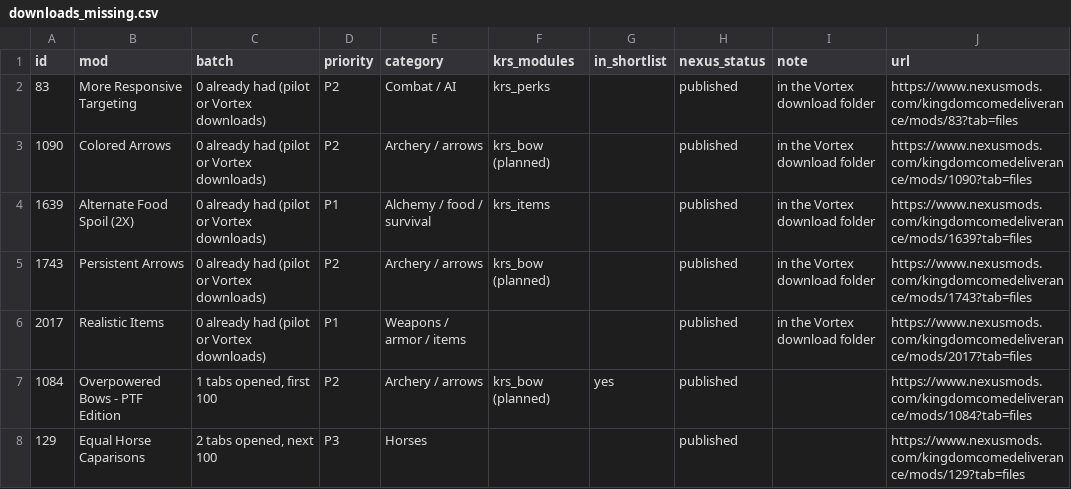
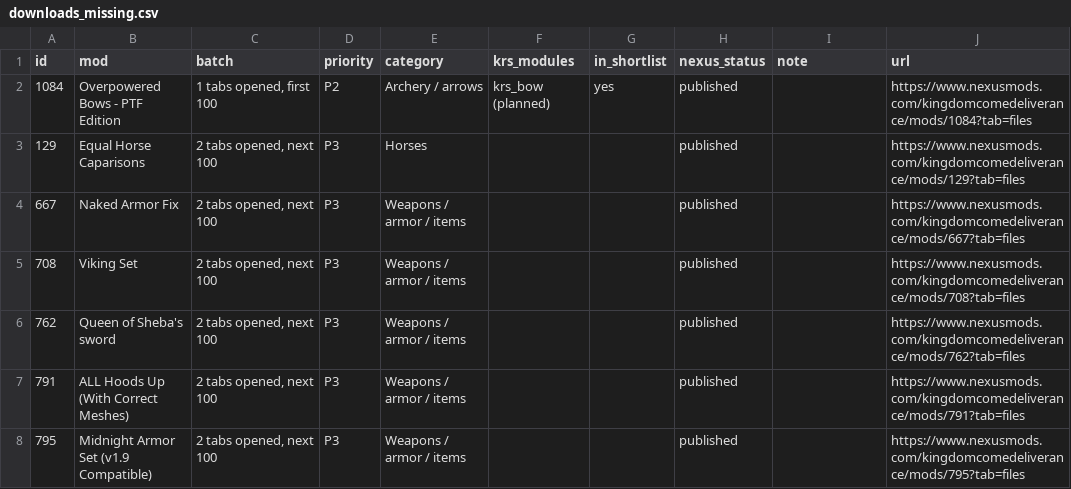
Before and after one commit to v-Kaefer/Kingdom-Refinement-Suite, a CSV file: docs/mods-review/downloads_missing.csv, drawn as a sheet; only a part is shown; the shorter side is filled out with more unchanged rows; the diff names each change by its address in the sheet, - before the commit and + after, or states it on an @@ line.

```diff
--- a/docs/mods-review/downloads_missing.csv
+++ b/docs/mods-review/downloads_missing.csv
-row 2: 83 | More Responsive Targeting | 0 already had (pilot or Vortex downloads) | P2 | Combat / AI | krs_perks |  | published | in the Vortex download folder | https://www.nexusmods.com/kingdomcomedeliverance/mods/83?tab=files
-row 3: 1090 | Colored Arrows | 0 already had (pilot or Vortex downloads) | P2 | Archery / arrows | krs_bow (planned) |  | published | in the Vortex download folder | https://www.nexusmods.com/kingdomcomedeliverance/mods/1090?tab=files
-row 4: 1639 | Alternate Food Spoil (2X) | 0 already had (pilot or Vortex downloads) | P1 | Alchemy / food / survival | krs_items |  | published | in the Vortex download folder | https://www.nexusmods.com/kingdomcomedeliverance/mods/1639?tab=files
-row 5: 1743 | Persistent Arrows | 0 already had (pilot or Vortex downloads) | P2 | Archery / arrows | krs_bow (planned) |  | published | in the Vortex download folder | https://www.nexusmods.com/kingdomcomedeliverance/mods/1743?tab=files
-row 6: 2017 | Realistic Items | 0 already had (pilot or Vortex downloads) | P1 | Weapons / armor / items |  |  | published | in the Vortex download folder | https://www.nexusmods.com/kingdomcomedeliverance/mods/2017?tab=files
```
Also changed, not shown: docs/mods-review/downloads_inventory.csv, 4 other files.
